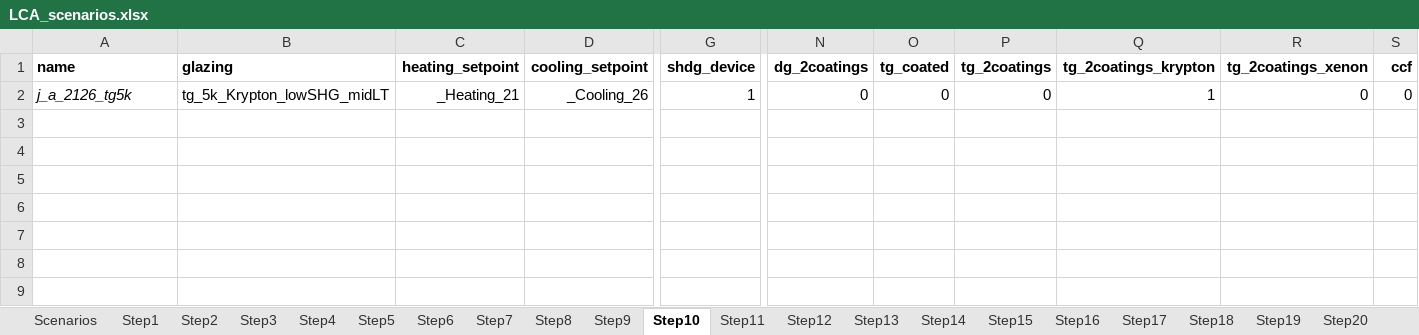
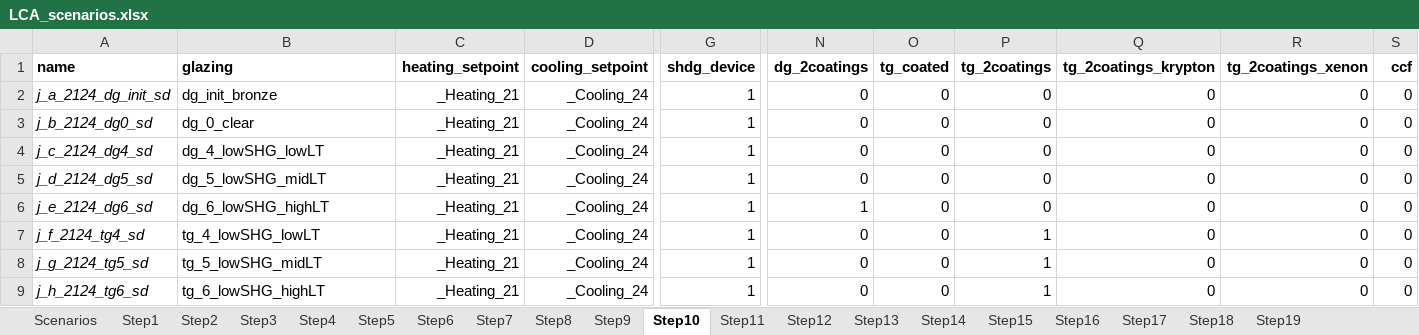
Before and after one commit to JeanSouv/LCA_IGUs, an Excel workbook: files/LCA_scenarios.xlsx, sheet Step10, drawn as a sheet; only a part is shown, gaps mark what is left out; values as stored, in another font and other column widths than the file's, no borders; conditional formats not drawn; addresses are those after the commit; rows hold the shown columns only; the diff names each change by its address in the sheet, - before the commit and + after, or states it on an @@ line.

```diff
--- a/files/LCA_scenarios.xlsx (sheet Step10)
+++ b/files/LCA_scenarios.xlsx (sheet Step10)
-sheet tab: Step20
+row 2: j_a_2124_dg_init_sd | dg_init_bronze | _Heating_21 | _Cooling_24 | 1 | 0 | 0 | 0 | 0 | 0 | 0
+row 3: j_b_2124_dg0_sd | dg_0_clear | _Heating_21 | _Cooling_24 | 1 | 0 | 0 | 0 | 0 | 0 | 0
+row 4: j_c_2124_dg4_sd | dg_4_lowSHG_lowLT | _Heating_21 | _Cooling_24 | 1 | 0 | 0 | 0 | 0 | 0 | 0
+row 5: j_d_2124_dg5_sd | dg_5_lowSHG_midLT | _Heating_21 | _Cooling_24 | 1 | 0 | 0 | 0 | 0 | 0 | 0
+row 6: j_e_2124_dg6_sd | dg_6_lowSHG_highLT | _Heating_21 | _Cooling_24 | 1 | 1 | 0 | 0 | 0 | 0 | 0
+row 7: j_f_2124_tg4_sd | tg_4_lowSHG_lowLT | _Heating_21 | _Cooling_24 | 1 | 0 | 0 | 1 | 0 | 0 | 0
-A8 (name): j_a_2126_tg5k
+A8 (name): j_g_2124_tg5_sd
-B8 (glazing): tg_5k_Krypton_lowSHG_midLT
+B8 (glazing): tg_5_lowSHG_midLT
-D8 (cooling_setpoint): _Cooling_26
+D8 (cooling_setpoint): _Cooling_24
-P8 (tg_2coatings): 0
+P8 (tg_2coatings): 1
-Q8 (tg_2coatings_krypton): 1
+Q8 (tg_2coatings_krypton): 0
+row 9: j_h_2124_tg6_sd | tg_6_lowSHG_highLT | _Heating_21 | _Cooling_24 | 1 | 0 | 0 | 1 | 0 | 0 | 0
```
Also changed, not shown: sheet Step9, sheet Step11, sheet Step14, sheet Step12, sheet Step13, sheet Step15, 4 more sheets, other sheet tabs, files/LCI_CW_EoL.xlsx, 5 other files.
